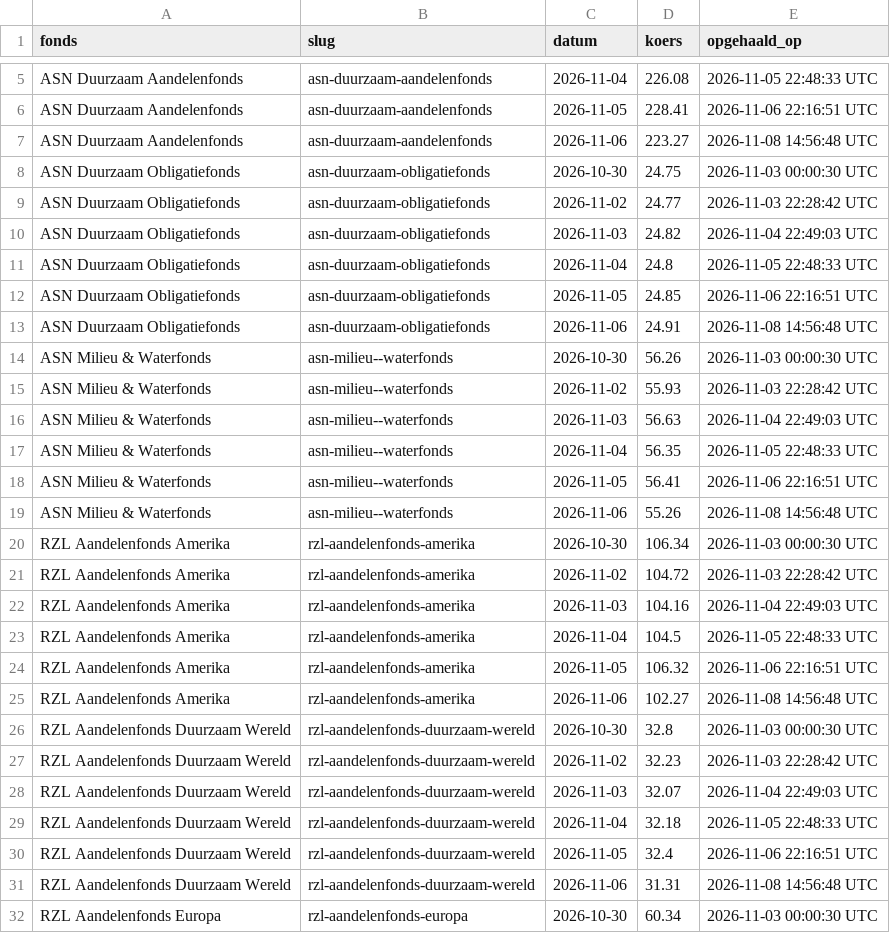
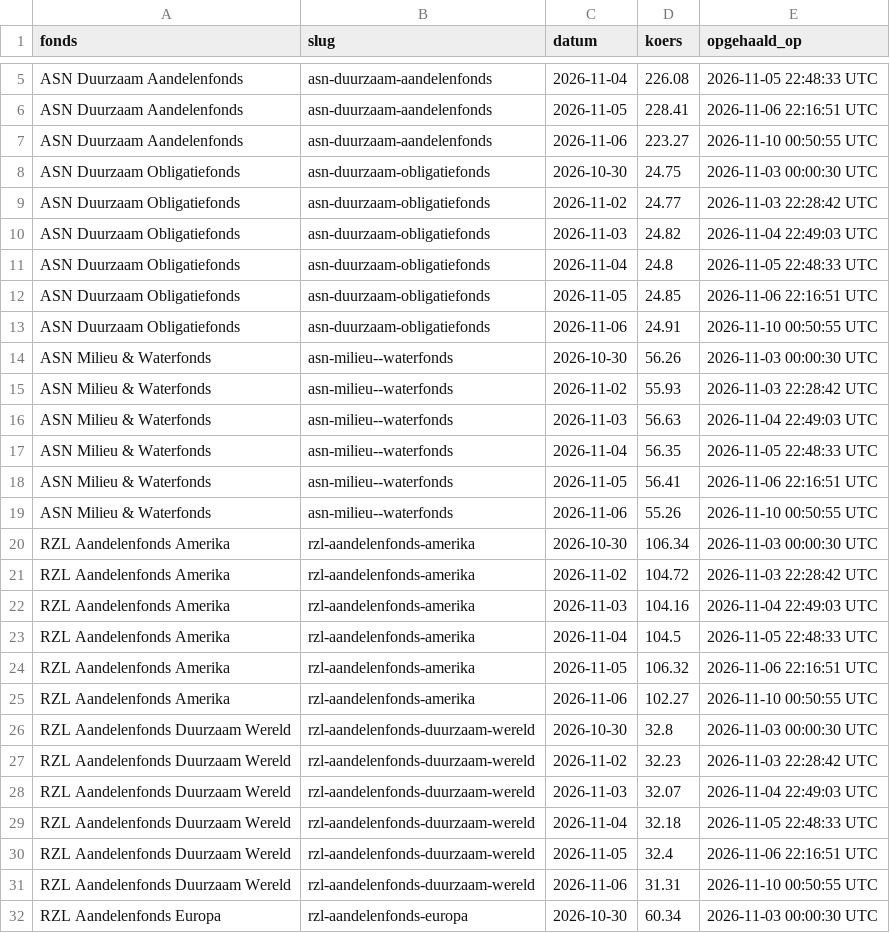
Before and after one commit to q-intelligence/zwitserleven_koersen, a CSV file: data/koersen.csv, drawn as a sheet; only a part is shown, gaps mark what is left out; the diff covers the shown part only.

Commit message:
Koersen 2026-11-10

```diff
--- a/data/koersen.csv
+++ b/data/koersen.csv
@@ -6,3 +6,3 @@ ASN Duurzaam Aandelenfonds,asn-duurzaam-aandelenfonds,2026-11-04,226.08,2026-11-
 ASN Duurzaam Aandelenfonds,asn-duurzaam-aandelenfonds,2026-11-05,228.41,2026-11-06 22:16:51 UTC
-ASN Duurzaam Aandelenfonds,asn-duurzaam-aandelenfonds,2026-11-06,223.27,2026-11-08 14:56:48 UTC
+ASN Duurzaam Aandelenfonds,asn-duurzaam-aandelenfonds,2026-11-06,223.27,2026-11-10 00:50:55 UTC
 ASN Duurzaam Obligatiefonds,asn-duurzaam-obligatiefonds,2026-10-30,24.75,2026-11-03 00:00:30 UTC
@@ -12,3 +12,3 @@ ASN Duurzaam Obligatiefonds,asn-duurzaam-obligatiefonds,2026-11-04,24.8,2026-11-
 ASN Duurzaam Obligatiefonds,asn-duurzaam-obligatiefonds,2026-11-05,24.85,2026-11-06 22:16:51 UTC
-ASN Duurzaam Obligatiefonds,asn-duurzaam-obligatiefonds,2026-11-06,24.91,2026-11-08 14:56:48 UTC
+ASN Duurzaam Obligatiefonds,asn-duurzaam-obligatiefonds,2026-11-06,24.91,2026-11-10 00:50:55 UTC
 ASN Milieu & Waterfonds,asn-milieu--waterfonds,2026-10-30,56.26,2026-11-03 00:00:30 UTC
@@ -18,3 +18,3 @@ ASN Milieu & Waterfonds,asn-milieu--waterfonds,2026-11-04,56.35,2026-11-05 22:48
 ASN Milieu & Waterfonds,asn-milieu--waterfonds,2026-11-05,56.41,2026-11-06 22:16:51 UTC
-ASN Milieu & Waterfonds,asn-milieu--waterfonds,2026-11-06,55.26,2026-11-08 14:56:48 UTC
+ASN Milieu & Waterfonds,asn-milieu--waterfonds,2026-11-06,55.26,2026-11-10 00:50:55 UTC
 RZL Aandelenfonds Amerika,rzl-aandelenfonds-amerika,2026-10-30,106.34,2026-11-03 00:00:30 UTC
@@ -24,3 +24,3 @@ RZL Aandelenfonds Amerika,rzl-aandelenfonds-amerika,2026-11-04,104.5,2026-11-05
 RZL Aandelenfonds Amerika,rzl-aandelenfonds-amerika,2026-11-05,106.32,2026-11-06 22:16:51 UTC
-RZL Aandelenfonds Amerika,rzl-aandelenfonds-amerika,2026-11-06,102.27,2026-11-08 14:56:48 UTC
+RZL Aandelenfonds Amerika,rzl-aandelenfonds-amerika,2026-11-06,102.27,2026-11-10 00:50:55 UTC
 RZL Aandelenfonds Duurzaam Wereld,rzl-aandelenfonds-duurzaam-wereld,2026-10-30,32.8,2026-11-03 00:00:30 UTC
@@ -30,3 +30,3 @@ RZL Aandelenfonds Duurzaam Wereld,rzl-aandelenfonds-duurzaam-wereld,2026-11-04,3
 RZL Aandelenfonds Duurzaam Wereld,rzl-aandelenfonds-duurzaam-wereld,2026-11-05,32.4,2026-11-06 22:16:51 UTC
-RZL Aandelenfonds Duurzaam Wereld,rzl-aandelenfonds-duurzaam-wereld,2026-11-06,31.31,2026-11-08 14:56:48 UTC
+RZL Aandelenfonds Duurzaam Wereld,rzl-aandelenfonds-duurzaam-wereld,2026-11-06,31.31,2026-11-10 00:50:55 UTC
 RZL Aandelenfonds Europa,rzl-aandelenfonds-europa,2026-10-30,60.34,2026-11-03 00:00:30 UTC
```
Also changed, not shown: 80 edited cells elsewhere in this file, data/laatste.csv.
